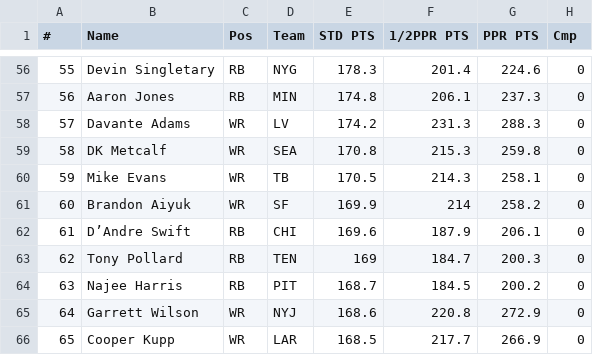
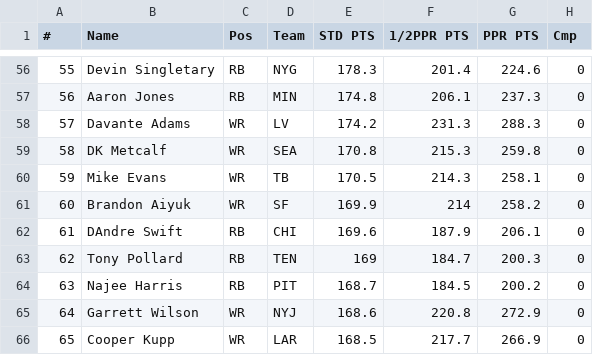
Before and after one commit to someoneinnueva/bla-bla, a CSV file: razzball.csv, drawn as a sheet; only a part is shown, gaps mark what is left out; the diff names each change by its address in the sheet, - before the commit and + after, or states it on an @@ line.

Commit message:
Update razzball.csv

```diff
--- a/razzball.csv
+++ b/razzball.csv
-B62 (Name): D’Andre Swift
+B62 (Name): DAndre Swift
```
